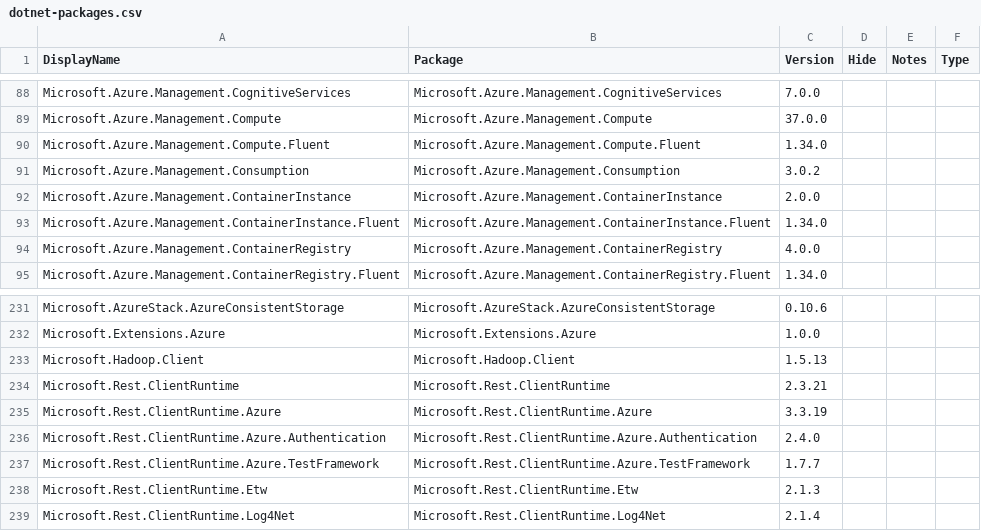
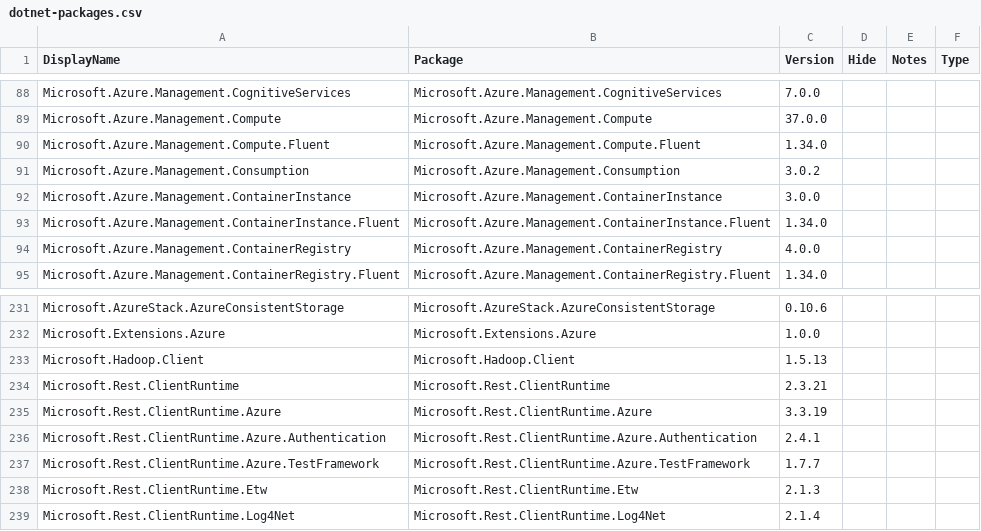
Before and after one commit to Azure/azure-sdk, a CSV file: _data/allpackages/dotnet-packages.csv, drawn as a sheet; only a part is shown, gaps mark what is left out.

```diff
--- a/_data/allpackages/dotnet-packages.csv
+++ b/_data/allpackages/dotnet-packages.csv
@@ -91,3 +91,3 @@
 "Microsoft.Azure.Management.Consumption","Microsoft.Azure.Management.Consumption","3.0.2","","",""
-"Microsoft.Azure.Management.ContainerInstance","Microsoft.Azure.Management.ContainerInstance","2.0.0","","",""
+"Microsoft.Azure.Management.ContainerInstance","Microsoft.Azure.Management.ContainerInstance","3.0.0","","",""
 "Microsoft.Azure.Management.ContainerInstance.Fluent","Microsoft.Azure.Management.ContainerInstance.Fluent","1.34.0","","",""
@@ -235,3 +235,3 @@
 "Microsoft.Rest.ClientRuntime.Azure","Microsoft.Rest.ClientRuntime.Azure","3.3.19","","",""
-"Microsoft.Rest.ClientRuntime.Azure.Authentication","Microsoft.Rest.ClientRuntime.Azure.Authentication","2.4.0","","",""
+"Microsoft.Rest.ClientRuntime.Azure.Authentication","Microsoft.Rest.ClientRuntime.Azure.Authentication","2.4.1","","",""
 "Microsoft.Rest.ClientRuntime.Azure.TestFramework","Microsoft.Rest.ClientRuntime.Azure.TestFramework","1.7.7","","",""
```
Also changed, not shown: _data/allpackages/java-packages.csv.
